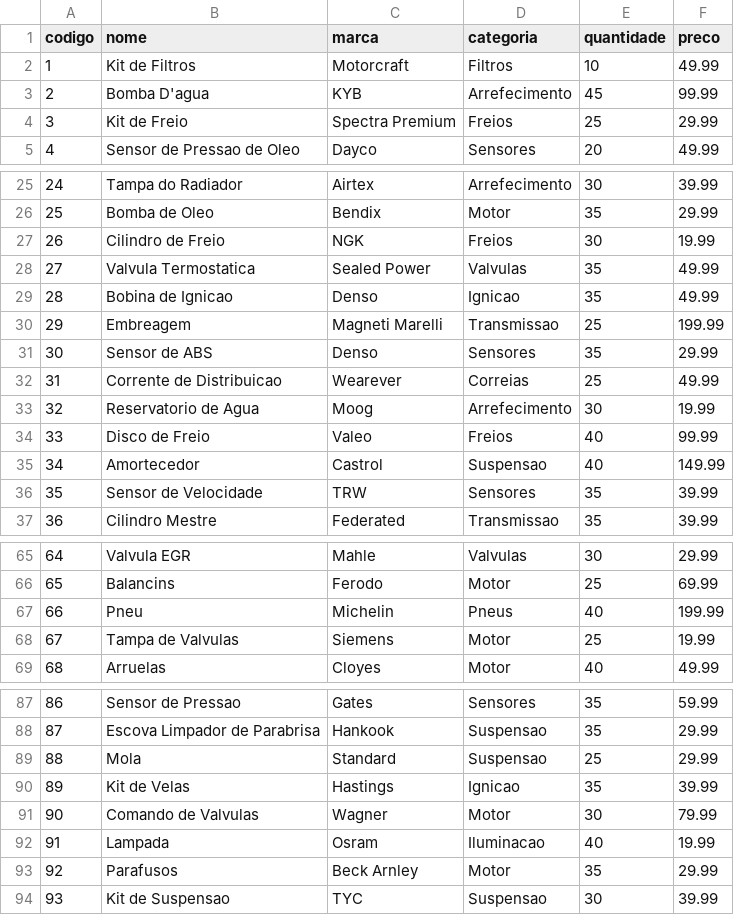
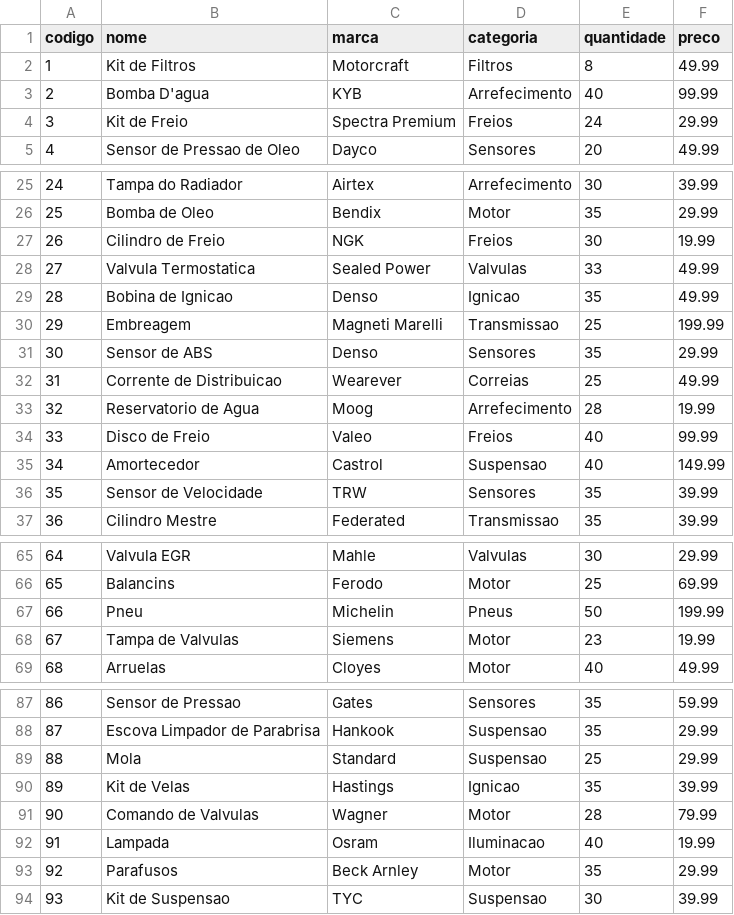
Before and after one commit to cjunior-dino/driver-trader, a CSV file: banco_de_dados/produtos/dados.csv, drawn as a sheet; only a part is shown, gaps mark what is left out.

Commit message:
Envio geral, o codigo será alterado para GO

```diff
--- a/banco_de_dados/produtos/dados.csv
+++ b/banco_de_dados/produtos/dados.csv
@@ -1,5 +1,5 @@
 codigo;nome;marca;categoria;quantidade;preco
-1;Kit de Filtros;Motorcraft;Filtros;10;49.99
-2;Bomba D'agua;KYB;Arrefecimento;45;99.99
-3;Kit de Freio;Spectra Premium;Freios;25;29.99
+1;Kit de Filtros;Motorcraft;Filtros;8;49.99
+2;Bomba D'agua;KYB;Arrefecimento;40;99.99
+3;Kit de Freio;Spectra Premium;Freios;24;29.99
 4;Sensor de Pressao de Oleo;Dayco;Sensores;20;49.99
@@ -27,3 +27,3 @@ codigo;nome;marca;categoria;quantidade;preco
 26;Cilindro de Freio;NGK;Freios;30;19.99
-27;Valvula Termostatica;Sealed Power;Valvulas;35;49.99
+27;Valvula Termostatica;Sealed Power;Valvulas;33;49.99
 28;Bobina de Ignicao;Denso;Ignicao;35;49.99
@@ -32,3 +32,3 @@ codigo;nome;marca;categoria;quantidade;preco
 31;Corrente de Distribuicao;Wearever;Correias;25;49.99
-32;Reservatorio de Agua;Moog;Arrefecimento;30;19.99
+32;Reservatorio de Agua;Moog;Arrefecimento;28;19.99
 33;Disco de Freio;Valeo;Freios;40;99.99
@@ -66,4 +66,4 @@ codigo;nome;marca;categoria;quantidade;preco
 65;Balancins;Ferodo;Motor;25;69.99
-66;Pneu;Michelin;Pneus;40;199.99
-67;Tampa de Valvulas;Siemens;Motor;25;19.99
+66;Pneu;Michelin;Pneus;50;199.99
+67;Tampa de Valvulas;Siemens;Motor;23;19.99
 68;Arruelas;Cloyes;Motor;40;49.99
@@ -90,3 +90,3 @@ codigo;nome;marca;categoria;quantidade;preco
 89;Kit de Velas;Hastings;Ignicao;35;39.99
-90;Comando de Valvulas;Wagner;Motor;30;79.99
+90;Comando de Valvulas;Wagner;Motor;28;79.99
 91;Lampada;Osram;Iluminacao;40;19.99
```
Also changed, not shown: 8 other files.
